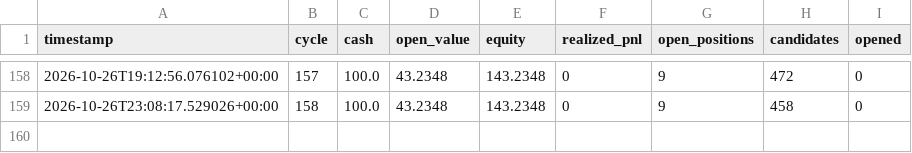
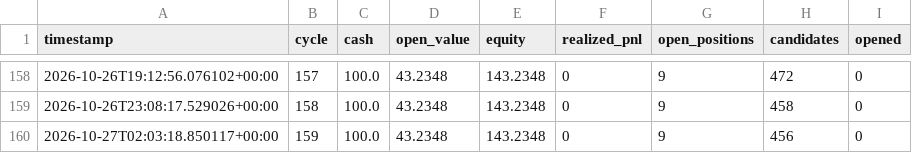
Before and after one commit to simonefois613/survival-paper-bot, a CSV file: data/equity.csv, drawn as a sheet; only a part is shown, gaps mark what is left out.

```diff
--- a/data/equity.csv
+++ b/data/equity.csv
@@ -159 +159,2 @@ timestamp,cycle,cash,open_value,equity,realized_pnl,open_positions,candidates,op
 2026-10-26T23:08:17.529026+00:00,158,100.0,43.2348,143.2348,0,9,458,0
+2026-10-27T02:03:18.850117+00:00,159,100.0,43.2348,143.2348,0,9,456,0
```
Also changed, not shown: 2 other files.
